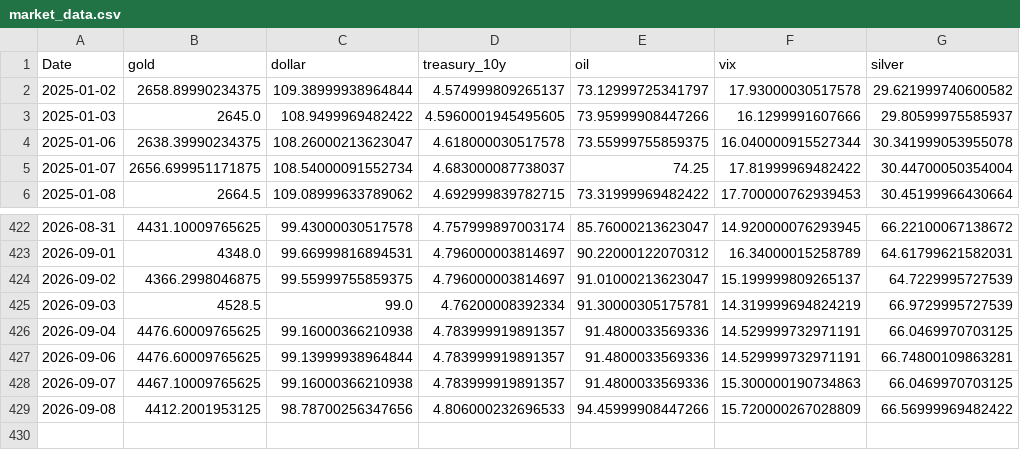
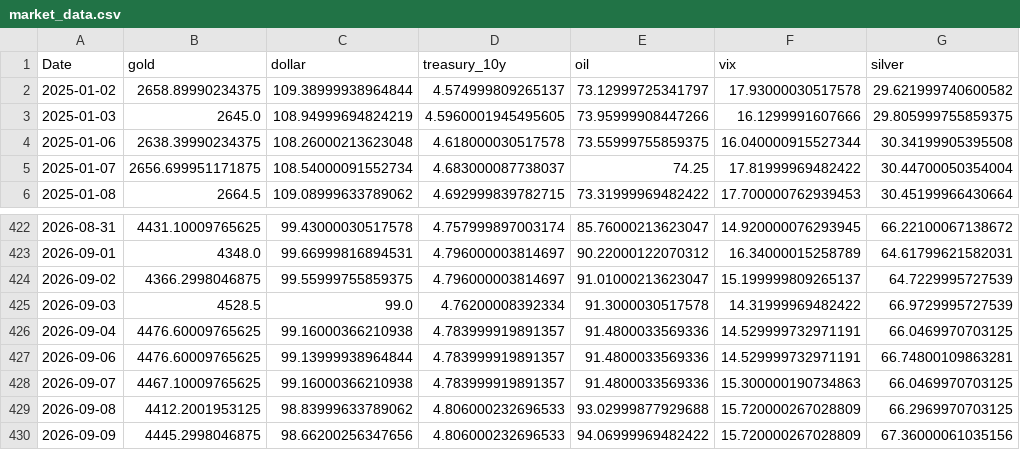
Before and after one commit to geraldinbatubara-cyber/Prediksi-XAU-USD, a CSV file: data/cache/market_data.csv, drawn as a sheet; only a part is shown, gaps mark what is left out.

```diff
--- a/data/cache/market_data.csv
+++ b/data/cache/market_data.csv
@@ -2,4 +2,4 @@ Date,gold,dollar,treasury_10y,oil,vix,silver
 2025-01-02,2658.89990234375,109.38999938964844,4.574999809265137,73.12999725341797,17.93000030517578,29.621999740600582
-2025-01-03,2645.0,108.9499969482422,4.5960001945495605,73.95999908447266,16.1299991607666,29.80599975585937
-2025-01-06,2638.39990234375,108.26000213623047,4.618000030517578,73.55999755859375,16.040000915527344,30.341999053955078
+2025-01-03,2645.0,108.94999694824219,4.5960001945495605,73.95999908447266,16.1299991607666,29.805999755859375
+2025-01-06,2638.39990234375,108.26000213623048,4.618000030517578,73.55999755859375,16.040000915527344,30.34199905395508
 2025-01-07,2656.699951171875,108.54000091552734,4.683000087738037,74.25,17.81999969482422,30.44700050354004
@@ -424,3 +424,3 @@ Date,gold,dollar,treasury_10y,oil,vix,silver
 2026-09-02,4366.2998046875,99.55999755859375,4.796000003814697,91.01000213623047,15.199999809265137,64.7229995727539
-2026-09-03,4528.5,99.0,4.76200008392334,91.30000305175781,14.319999694824219,66.9729995727539
+2026-09-03,4528.5,99.0,4.76200008392334,91.3000030517578,14.31999969482422,66.9729995727539
 2026-09-04,4476.60009765625,99.16000366210938,4.783999919891357,91.4800033569336,14.529999732971191,66.0469970703125
@@ -428,2 +428,3 @@ Date,gold,dollar,treasury_10y,oil,vix,silver
 2026-09-07,4467.10009765625,99.16000366210938,4.783999919891357,91.4800033569336,15.300000190734863,66.0469970703125
-2026-09-08,4412.2001953125,98.78700256347656,4.806000232696533,94.45999908447266,15.720000267028809,66.56999969482422
+2026-09-08,4412.2001953125,98.83999633789062,4.806000232696533,93.02999877929688,15.720000267028809,66.2969970703125
+2026-09-09,4445.2998046875,98.66200256347656,4.806000232696533,94.06999969482422,15.720000267028809,67.36000061035156
```
Also changed, not shown: data/cache/gold_ohlc.csv, 1 other file.
